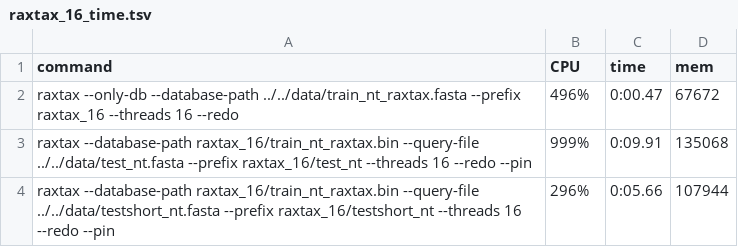
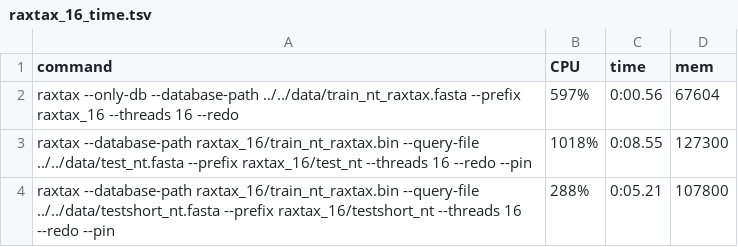
Before and after one commit to jorsholm/taxclass, a TSV file: its/results/raxtax/raxtax_16_time.tsv, drawn as a sheet.

Commit message:
fix rank names in raxtax ITS outputs

```diff
--- a/its/results/raxtax/raxtax_16_time.tsv
+++ b/its/results/raxtax/raxtax_16_time.tsv
@@ -1,4 +1,4 @@
 command	CPU	time	mem
-"raxtax --only-db --database-path ../../data/train_nt_raxtax.fasta --prefix raxtax_16 --threads 16 --redo"	496%	0:00.47	67672
-"raxtax --database-path raxtax_16/train_nt_raxtax.bin --query-file ../../data/test_nt.fasta --prefix raxtax_16/test_nt --threads 16 --redo --pin"	999%	0:09.91	135068
-"raxtax --database-path raxtax_16/train_nt_raxtax.bin --query-file ../../data/testshort_nt.fasta --prefix raxtax_16/testshort_nt --threads 16 --redo --pin"	296%	0:05.66	107944
+"raxtax --only-db --database-path ../../data/train_nt_raxtax.fasta --prefix raxtax_16 --threads 16 --redo"	597%	0:00.56	67604
+"raxtax --database-path raxtax_16/train_nt_raxtax.bin --query-file ../../data/test_nt.fasta --prefix raxtax_16/test_nt --threads 16 --redo --pin"	1018%	0:08.55	127300
+"raxtax --database-path raxtax_16/train_nt_raxtax.bin --query-file ../../data/testshort_nt.fasta --prefix raxtax_16/testshort_nt --threads 16 --redo --pin"	288%	0:05.21	107800
```
Also changed, not shown: its/results/raxtax/raxtax_1_time.tsv, its/results/raxtax/raxtax_40_time.tsv, 16 other files.
